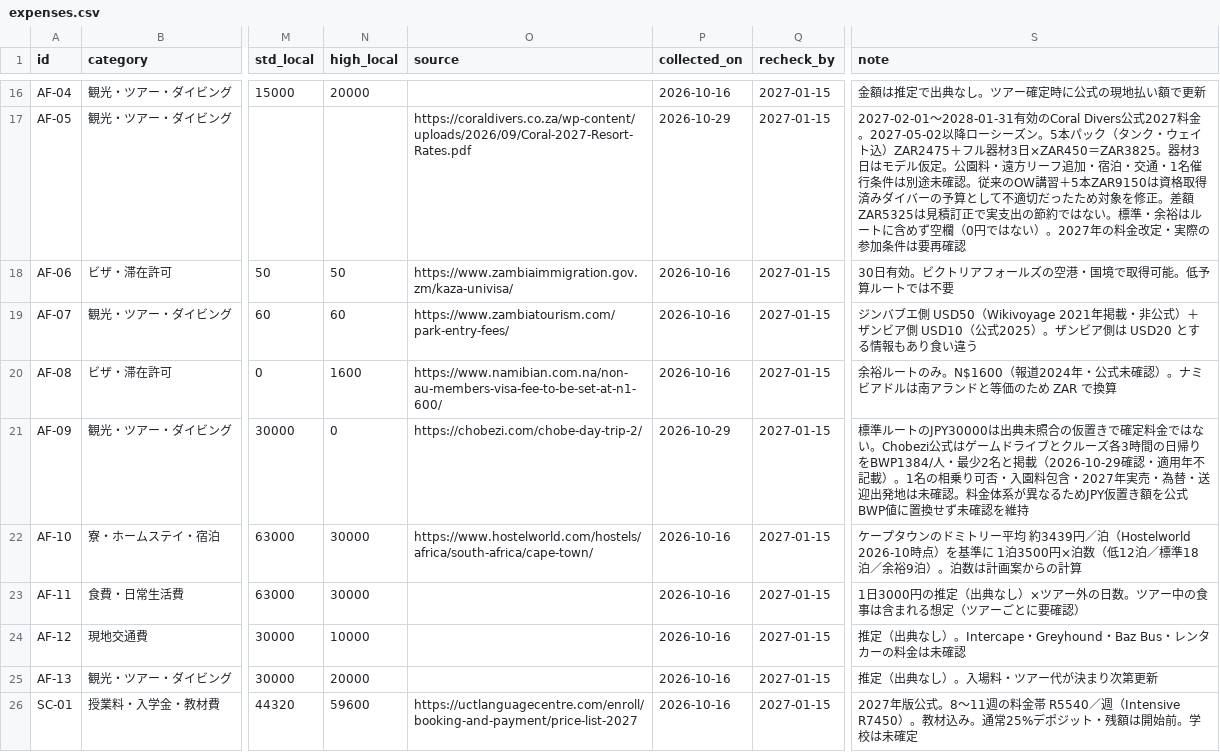
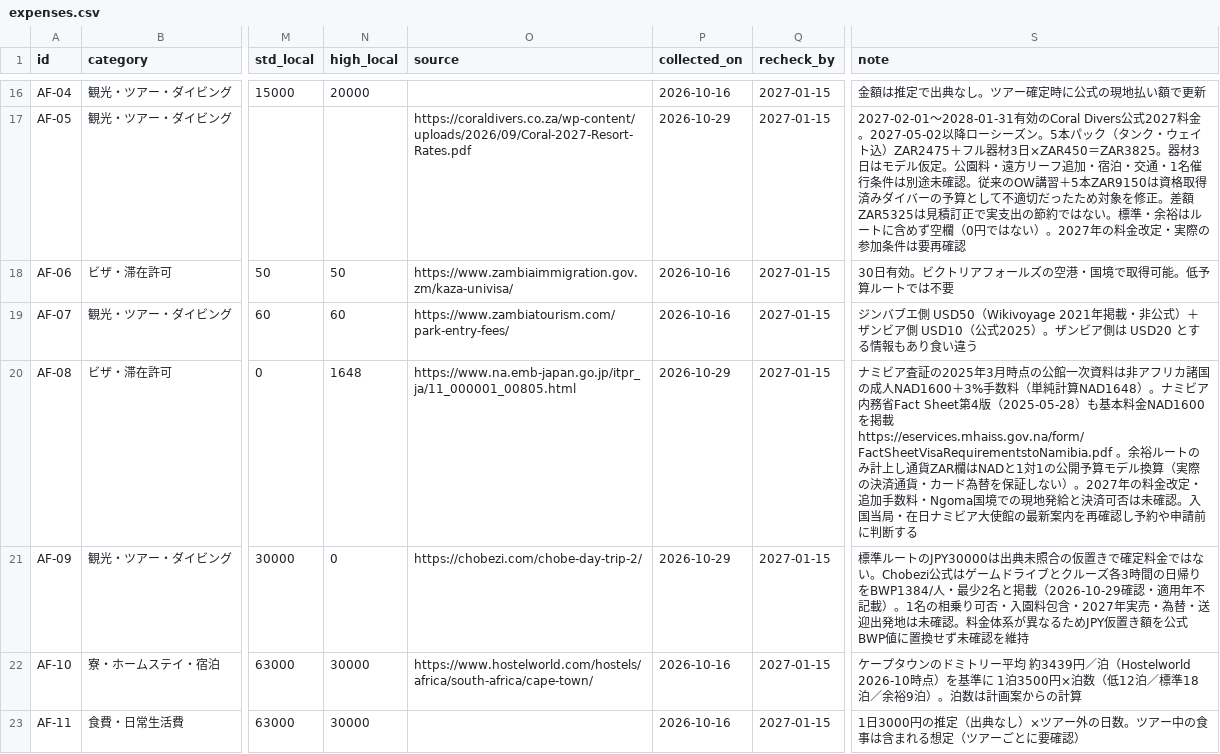
Before and after one commit to Rikkyhub/studying-abroad, a CSV file: data/expenses.csv, drawn as a sheet; only a part is shown, gaps mark what is left out; the shorter side is filled out with more unchanged rows; the diff names each change by its address in the sheet, - before the commit and + after, or states it on an @@ line.

Commit message:
fix: align Namibia visa budget with 2025 embassy fee and 3 percent charge

```diff
--- a/data/expenses.csv
+++ b/data/expenses.csv
-N20 (high_local): 1600
+N20 (high_local): 1648
-O20 (source): https://www.namibian.com.na/non-au-members-visa-fee-to-be-set-at-n1-600/
+O20 (source): https://www.na.emb-japan.go.jp/itpr_ja/11_000001_00805.html
-P20 (collected_on): 2026-10-16
+P20 (collected_on): 2026-10-29
-S20 (note): 余裕ルートのみ。N$1600（報道2024年・公式未確認）。ナミビアドルは南アランドと等価のため ZAR で換算
+S20 (note): ナミビア査証の2025年3月時点の公館一次資料は非アフリカ諸国の成人NAD1600＋3%手数料（単純計算NAD1648）。ナミビア内務省Fact Sheet第4版（2025-05-28）も基本料金NAD1600を掲載 https://eservices.mhaiss.gov.na/form/FactSheetVisaRequirementstoNamibia.pdf 。余裕ルートのみ計上し通貨ZAR欄はNADと1対1の公開予算モデル換算（実際の決済通貨・カード為替を保証しない）。2027年の料金改定・追加手数料・Ngoma国境での現地発給と決済可否は未確認。入国当局・在日ナミビア大使館の最新案内を再確認し予約や申請前に判断する
```
